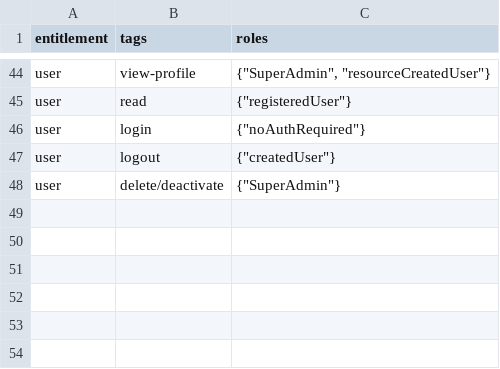
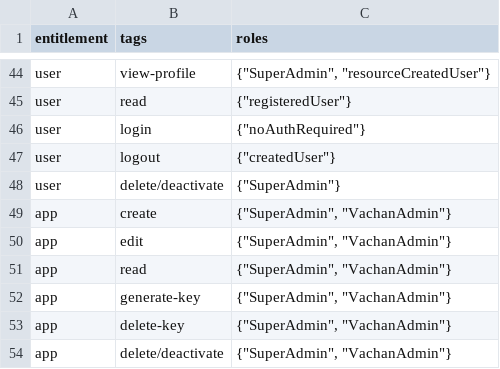
Before and after one commit to Bridgeconn/vachan-api, a CSV file: db/csvs/access_rules.csv, drawn as a sheet; only a part is shown, gaps mark what is left out.

```diff
--- a/db/csvs/access_rules.csv
+++ b/db/csvs/access_rules.csv
@@ -48 +48,7 @@ user,logout,"{""createdUser""}"
 user,delete/deactivate,"{""SuperAdmin""}"
+app,create,"{""SuperAdmin"", ""VachanAdmin""}"
+app,edit,"{""SuperAdmin"", ""VachanAdmin""}"
+app,read,"{""SuperAdmin"", ""VachanAdmin""}"
+app,generate-key,"{""SuperAdmin"", ""VachanAdmin""}"
+app,delete-key,"{""SuperAdmin"", ""VachanAdmin""}"
+app,delete/deactivate,"{""SuperAdmin"", ""VachanAdmin""}"
```
Also changed, not shown: db/csvs/api_permissions.csv, db/csvs/auth_permissions.csv, 6 other files.
